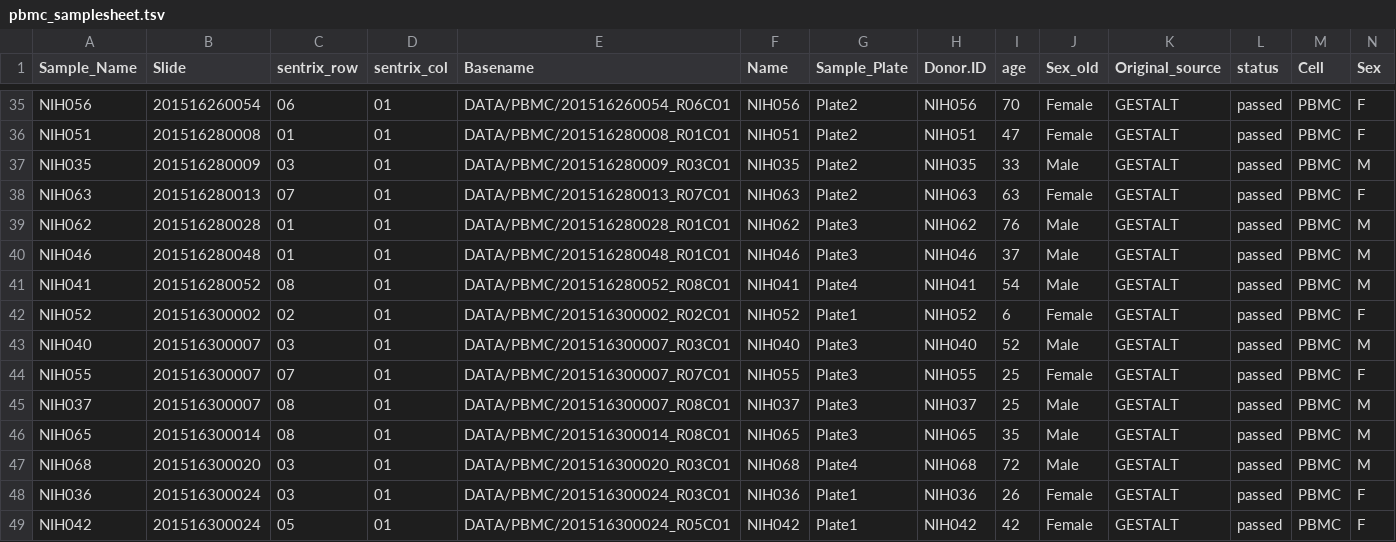
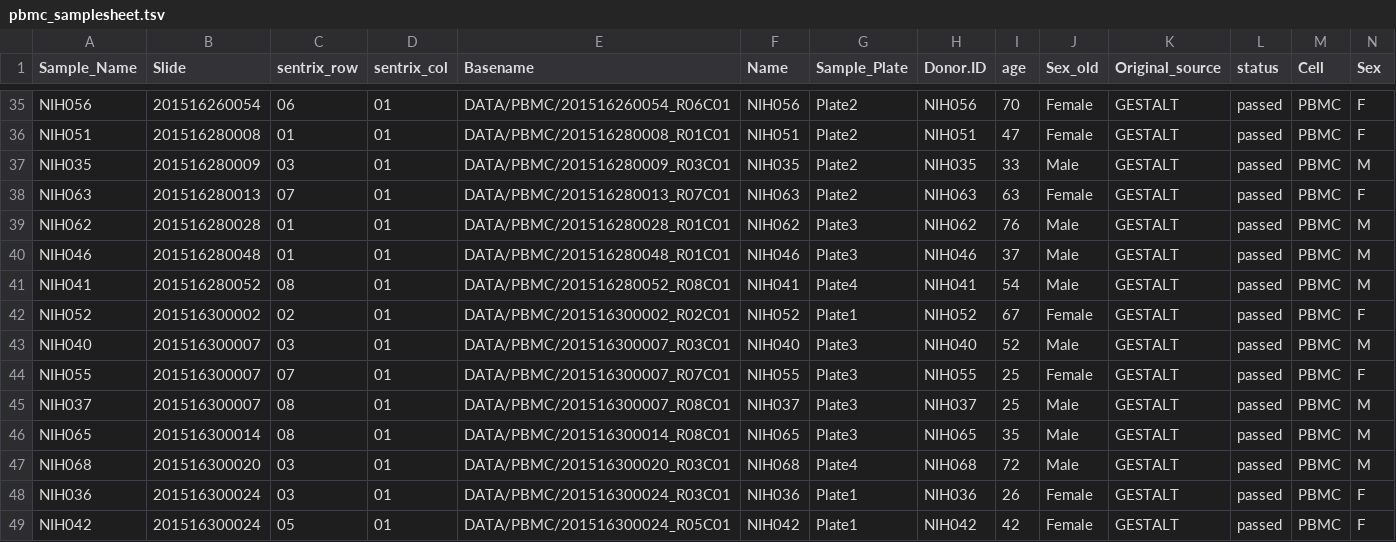
Before and after one commit to cory-weller/methylation-iPSC-PBMC, a TSV file: DATA/pbmc_samplesheet.tsv, drawn as a sheet; only a part is shown, gaps mark what is left out.

Commit message:
fix age

```diff
--- a/DATA/pbmc_samplesheet.tsv
+++ b/DATA/pbmc_samplesheet.tsv
@@ -41,3 +41,3 @@ NIH046	201516280048	01	01	DATA/PBMC/201516280048_R01C01	NIH046	Plate3	NIH046	37
 NIH041	201516280052	08	01	DATA/PBMC/201516280052_R08C01	NIH041	Plate4	NIH041	54	Male	GESTALT	passed	PBMC	M
-NIH052	201516300002	02	01	DATA/PBMC/201516300002_R02C01	NIH052	Plate1	NIH052	6	Female	GESTALT	passed	PBMC	F
+NIH052	201516300002	02	01	DATA/PBMC/201516300002_R02C01	NIH052	Plate1	NIH052	67	Female	GESTALT	passed	PBMC	F
 NIH040	201516300007	03	01	DATA/PBMC/201516300007_R03C01	NIH040	Plate3	NIH040	52	Male	GESTALT	passed	PBMC	M
```
